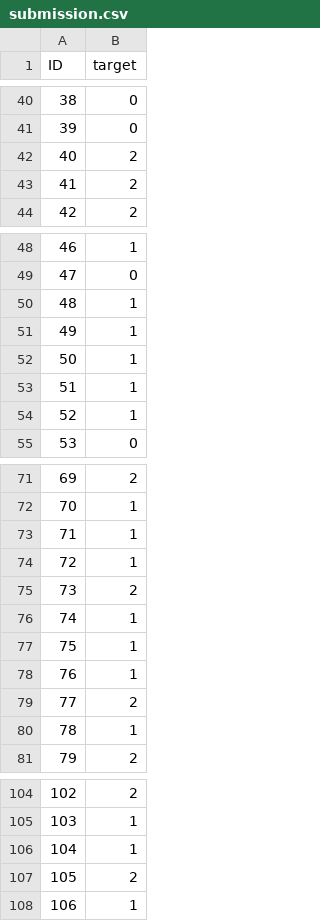
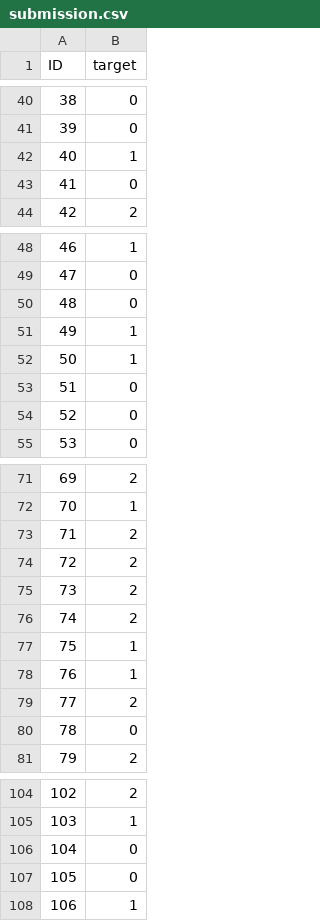
Before and after one commit to marouncz/MPA-MLF-Project, a CSV file: submission.csv, drawn as a sheet; only a part is shown, gaps mark what is left out; the diff covers the shown part only.

```diff
--- a/submission.csv
+++ b/submission.csv
@@ -41,4 +41,4 @@ ID,target
 39,0
-40,2
-41,2
+40,1
+41,0
 42,2
@@ -49,7 +49,7 @@ ID,target
 47,0
-48,1
+48,0
 49,1
 50,1
-51,1
-52,1
+51,0
+52,0
 53,0
@@ -72,6 +72,6 @@ ID,target
 70,1
-71,1
-72,1
+71,2
+72,2
 73,2
-74,1
+74,2
 75,1
@@ -79,3 +79,3 @@ ID,target
 77,2
-78,1
+78,0
 79,2
@@ -105,4 +105,4 @@ ID,target
 103,1
-104,1
-105,2
+104,0
+105,0
 106,1
```
Also changed, not shown: 5 edited cells elsewhere in this file, 1 other file.
